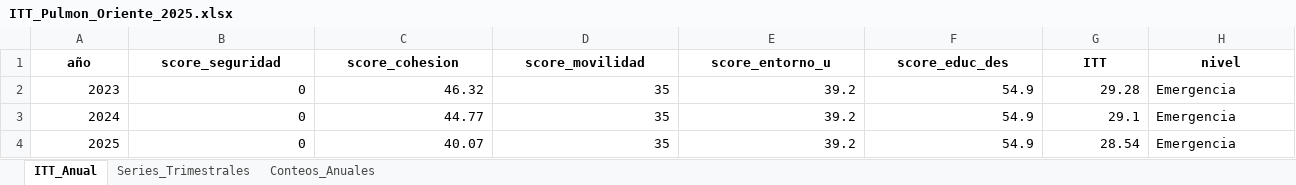
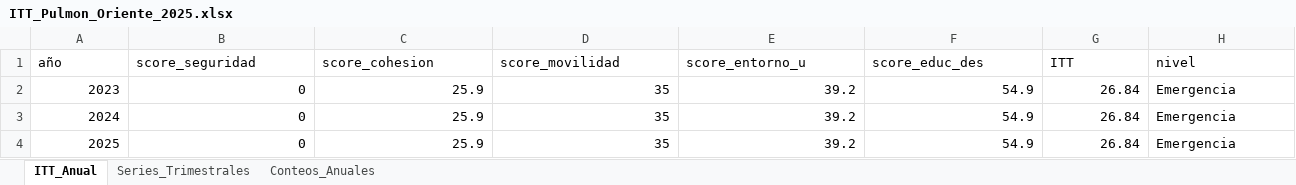
Before and after one commit to Pabandres85/Itt_repos_cali, an Excel workbook: outputs/IMAGENES_POR_ITT/itt_pulmon_oriente/ITT_Pulmon_Oriente_2025.xlsx, sheet ITT_Anual, drawn as a sheet; values as stored, in another font and other column widths than the file's, no borders; the diff names each change by its address in the sheet, - before the commit and + after, or states it on an @@ line.

```diff
--- a/outputs/IMAGENES_POR_ITT/itt_pulmon_oriente/ITT_Pulmon_Oriente_2025.xlsx (sheet ITT_Anual)
+++ b/outputs/IMAGENES_POR_ITT/itt_pulmon_oriente/ITT_Pulmon_Oriente_2025.xlsx (sheet ITT_Anual)
@@ A1:H1 bold: on → off, alignment: center → left @@
-C2 (score_cohesion): 46.32
+C2 (score_cohesion): 25.9
-G2 (ITT): 29.28
+G2 (ITT): 26.84
-C3 (score_cohesion): 44.77
+C3 (score_cohesion): 25.9
-G3 (ITT): 29.1
+G3 (ITT): 26.84
-C4 (score_cohesion): 40.07
+C4 (score_cohesion): 25.9
-G4 (ITT): 28.54
+G4 (ITT): 26.84
```
Also changed, not shown: sheet Series_Trimestrales, sheet Conteos_Anuales, 10 other files.
